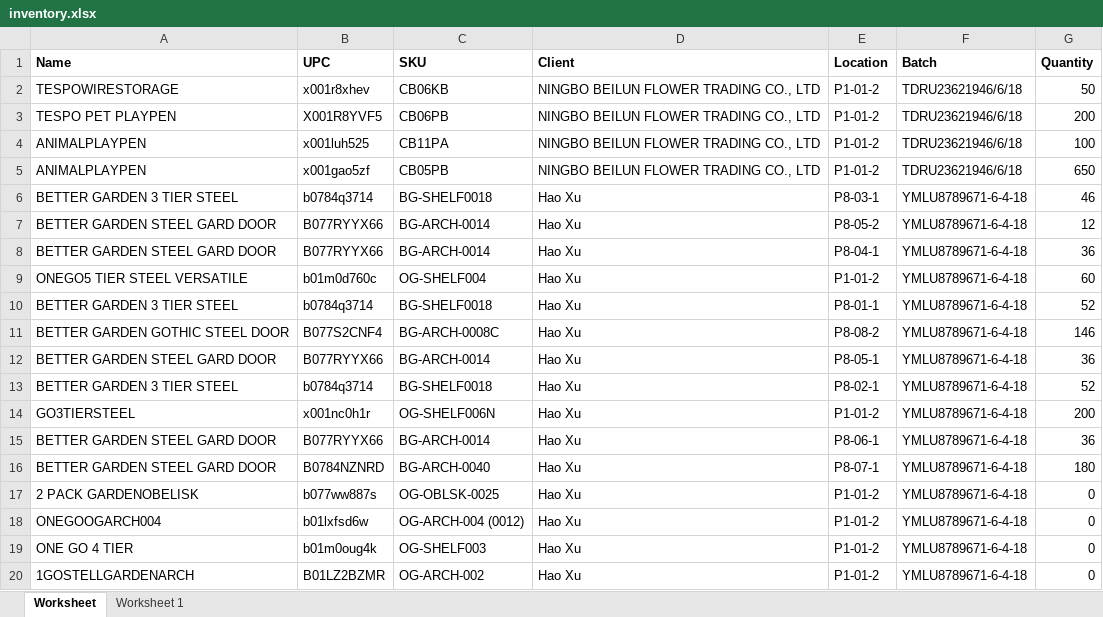
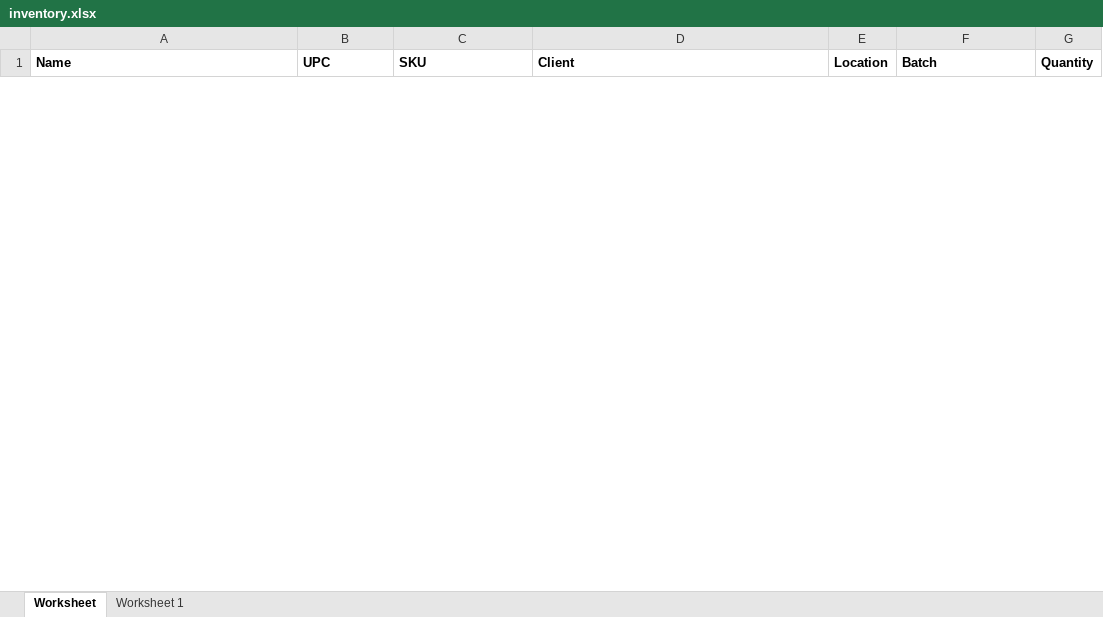
Before and after one commit to que2018/c3, an Excel workbook: admin/assets/file/export/inventory.xlsx, sheet Worksheet, drawn as a sheet; only a part is shown; values as stored, in another font and other column widths than the file's, no borders; removed rows and columns are numbered as before the commit, all else as after; the diff covers the shown part only; the diff names each change by its address in the sheet, - before the commit and + after, or states it on an @@ line.

```diff
--- a/admin/assets/file/export/inventory.xlsx (sheet Worksheet)
+++ b/admin/assets/file/export/inventory.xlsx (sheet Worksheet)
-row 2: TESPOWIRESTORAGE | x001r8xhev | CB06KB | NINGBO BEILUN FLOWER TRADING CO., LTD | P1-01-2 | TDRU23621946/6/18 | 50
-row 3: TESPO PET PLAYPEN | X001R8YVF5 | CB06PB | NINGBO BEILUN FLOWER TRADING CO., LTD | P1-01-2 | TDRU23621946/6/18 | 200
-row 4: ANIMALPLAYPEN | x001luh525 | CB11PA | NINGBO BEILUN FLOWER TRADING CO., LTD | P1-01-2 | TDRU23621946/6/18 | 100
-row 5: ANIMALPLAYPEN | x001gao5zf | CB05PB | NINGBO BEILUN FLOWER TRADING CO., LTD | P1-01-2 | TDRU23621946/6/18 | 650
-row 6: BETTER GARDEN 3 TIER STEEL | b0784q3714 | BG-SHELF0018 | Hao Xu | P8-03-1 | YMLU8789671-6-4-18 | 46
-row 7: BETTER GARDEN STEEL GARD DOOR | B077RYYX66 | BG-ARCH-0014 | Hao Xu | P8-05-2 | YMLU8789671-6-4-18 | 12
-row 8: BETTER GARDEN STEEL GARD DOOR | B077RYYX66 | BG-ARCH-0014 | Hao Xu | P8-04-1 | YMLU8789671-6-4-18 | 36
-row 9: ONEGO5 TIER STEEL VERSATILE | b01m0d760c | OG-SHELF004 | Hao Xu | P1-01-2 | YMLU8789671-6-4-18 | 60
-row 10: BETTER GARDEN 3 TIER STEEL | b0784q3714 | BG-SHELF0018 | Hao Xu | P8-01-1 | YMLU8789671-6-4-18 | 52
-row 11: BETTER GARDEN GOTHIC STEEL DOOR | B077S2CNF4 | BG-ARCH-0008C | Hao Xu | P8-08-2 | YMLU8789671-6-4-18 | 146
-row 12: BETTER GARDEN STEEL GARD DOOR | B077RYYX66 | BG-ARCH-0014 | Hao Xu | P8-05-1 | YMLU8789671-6-4-18 | 36
-row 13: BETTER GARDEN 3 TIER STEEL | b0784q3714 | BG-SHELF0018 | Hao Xu | P8-02-1 | YMLU8789671-6-4-18 | 52
-row 14: GO3TIERSTEEL | x001nc0h1r | OG-SHELF006N | Hao Xu | P1-01-2 | YMLU8789671-6-4-18 | 200
-row 15: BETTER GARDEN STEEL GARD DOOR | B077RYYX66 | BG-ARCH-0014 | Hao Xu | P8-06-1 | YMLU8789671-6-4-18 | 36
-row 16: BETTER GARDEN STEEL GARD DOOR | B0784NZNRD | BG-ARCH-0040 | Hao Xu | P8-07-1 | YMLU8789671-6-4-18 | 180
-row 17: 2 PACK GARDENOBELISK | b077ww887s | OG-OBLSK-0025 | Hao Xu | P1-01-2 | YMLU8789671-6-4-18 | 0
-row 18: ONEGOOGARCH004 | b01lxfsd6w | OG-ARCH-004 (0012) | Hao Xu | P1-01-2 | YMLU8789671-6-4-18 | 0
-row 19: ONE GO 4 TIER | b01m0oug4k | OG-SHELF003 | Hao Xu | P1-01-2 | YMLU8789671-6-4-18 | 0
-row 20: 1GOSTELLGARDENARCH | B01LZ2BZMR | OG-ARCH-002 | Hao Xu | P1-01-2 | YMLU8789671-6-4-18 | 0
```
Also changed, not shown: 8 added rows and 21 removed rows elsewhere in this sheet, admin/assets/file/export/refund.xlsx, admin/assets/file/export/transaction.xlsx, 14 other files.
